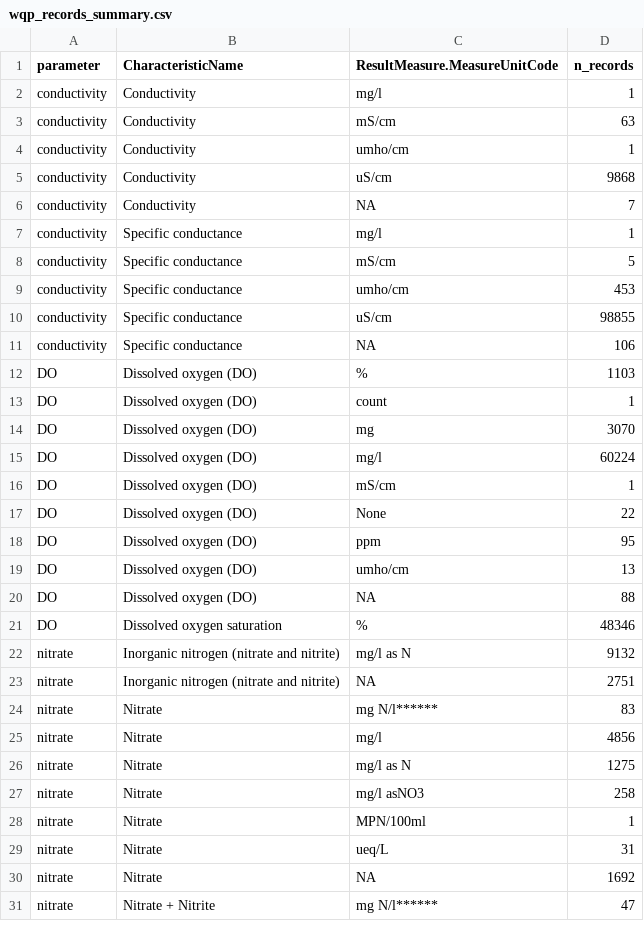
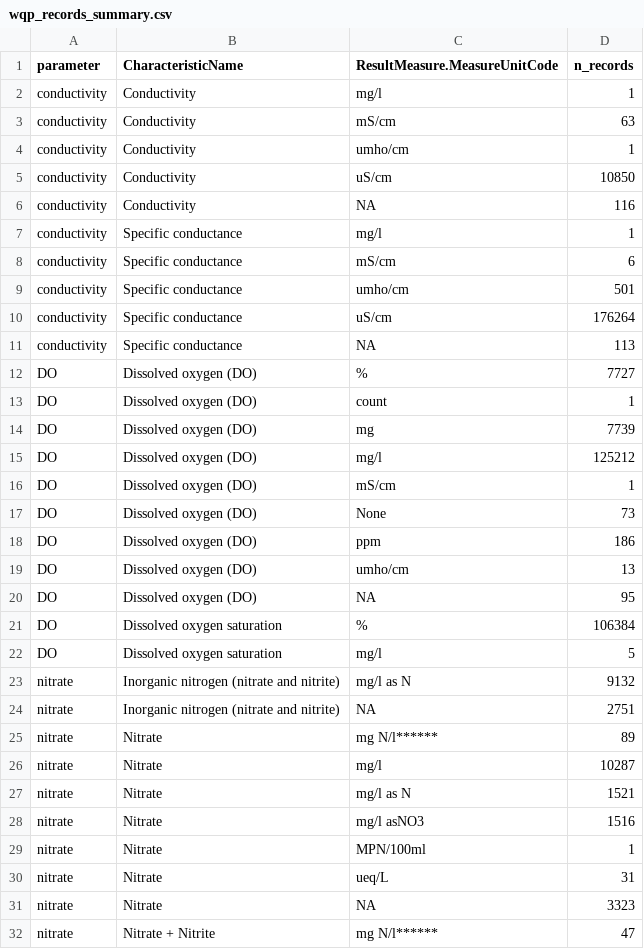
Before and after one commit to msleckman/wqp_data_pulls_sl, a CSV file: 3_harmonize/log/wqp_records_summary.csv, drawn as a sheet; only a part is shown; the diff covers the shown part only.

```diff
--- a/3_harmonize/log/wqp_records_summary.csv
+++ b/3_harmonize/log/wqp_records_summary.csv
@@ -4,28 +4,29 @@ conductivity,Conductivity,mS/cm,63
 conductivity,Conductivity,umho/cm,1
-conductivity,Conductivity,uS/cm,9868
-conductivity,Conductivity,NA,7
+conductivity,Conductivity,uS/cm,10850
+conductivity,Conductivity,NA,116
 conductivity,Specific conductance,mg/l,1
-conductivity,Specific conductance,mS/cm,5
-conductivity,Specific conductance,umho/cm,453
-conductivity,Specific conductance,uS/cm,98855
-conductivity,Specific conductance,NA,106
-DO,Dissolved oxygen (DO),%,1103
+conductivity,Specific conductance,mS/cm,6
+conductivity,Specific conductance,umho/cm,501
+conductivity,Specific conductance,uS/cm,176264
+conductivity,Specific conductance,NA,113
+DO,Dissolved oxygen (DO),%,7727
 DO,Dissolved oxygen (DO),count,1
-DO,Dissolved oxygen (DO),mg,3070
-DO,Dissolved oxygen (DO),mg/l,60224
+DO,Dissolved oxygen (DO),mg,7739
+DO,Dissolved oxygen (DO),mg/l,125212
 DO,Dissolved oxygen (DO),mS/cm,1
-DO,Dissolved oxygen (DO),None,22
-DO,Dissolved oxygen (DO),ppm,95
+DO,Dissolved oxygen (DO),None,73
+DO,Dissolved oxygen (DO),ppm,186
 DO,Dissolved oxygen (DO),umho/cm,13
-DO,Dissolved oxygen (DO),NA,88
-DO,Dissolved oxygen saturation,%,48346
+DO,Dissolved oxygen (DO),NA,95
+DO,Dissolved oxygen saturation,%,106384
+DO,Dissolved oxygen saturation,mg/l,5
 nitrate,Inorganic nitrogen (nitrate and nitrite),mg/l as N,9132
 nitrate,Inorganic nitrogen (nitrate and nitrite),NA,2751
-nitrate,Nitrate,mg N/l******,83
-nitrate,Nitrate,mg/l,4856
-nitrate,Nitrate,mg/l as N,1275
-nitrate,Nitrate,mg/l asNO3,258
+nitrate,Nitrate,mg N/l******,89
+nitrate,Nitrate,mg/l,10287
+nitrate,Nitrate,mg/l as N,1521
+nitrate,Nitrate,mg/l asNO3,1516
 nitrate,Nitrate,MPN/100ml,1
 nitrate,Nitrate,ueq/L,31
-nitrate,Nitrate,NA,1692
+nitrate,Nitrate,NA,3323
 nitrate,Nitrate + Nitrite,mg N/l******,47
```
Also changed, not shown: 1 added row and 46 edited cells elsewhere in this file, 2 other files.
